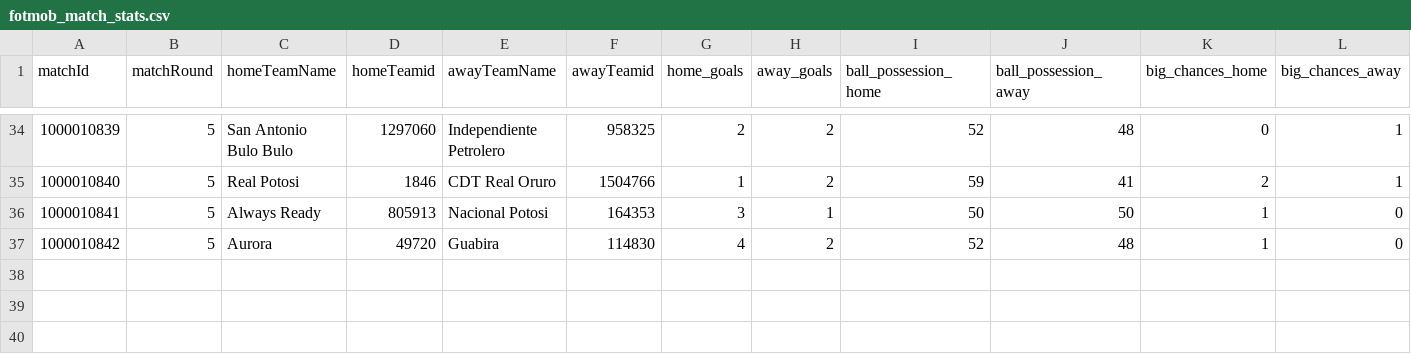
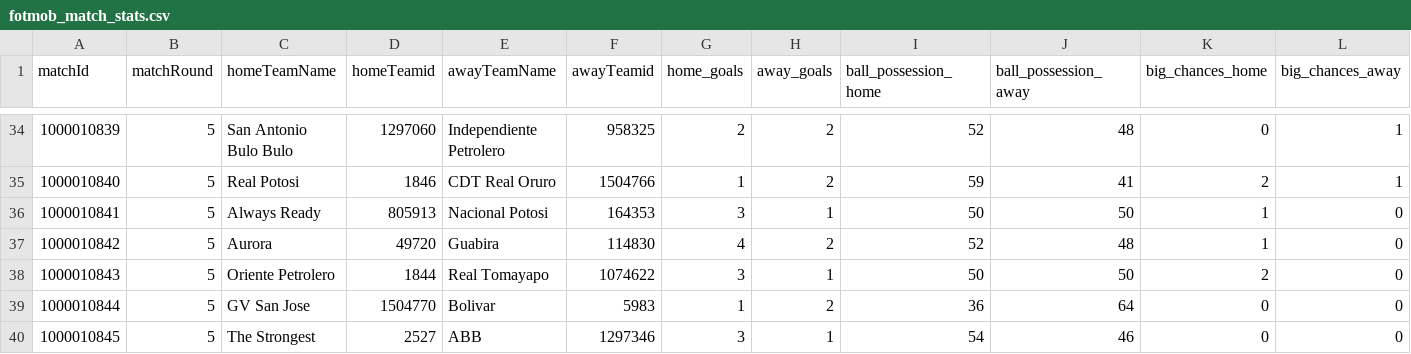
Before and after one commit to bolaxel/fut-bol, a CSV file: matchStats/csv/fotmob_match_stats.csv, drawn as a sheet; only a part is shown, gaps mark what is left out; rows hold the shown columns only; the diff names each change by its address in the sheet, - before the commit and + after, or states it on an @@ line.

```diff
--- a/matchStats/csv/fotmob_match_stats.csv
+++ b/matchStats/csv/fotmob_match_stats.csv
+row 38: 1000010843 | 5 | Oriente Petrolero | 1844 | Real Tomayapo | 1074622 | 3 | 1 | 50 | 50 | 2 | 0
+row 39: 1000010844 | 5 | GV San Jose | 1504770 | Bolivar | 5983 | 1 | 2 | 36 | 64 | 0 | 0
+row 40: 1000010845 | 5 | The Strongest | 2527 | ABB | 1297346 | 3 | 1 | 54 | 46 | 0 | 0
```
Also changed, not shown: goals/csv/awayScorers.csv, goals/csv/homeScorers.csv, 5 other files.
